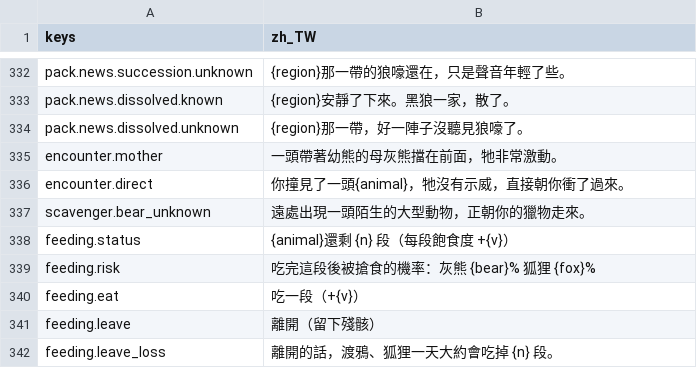
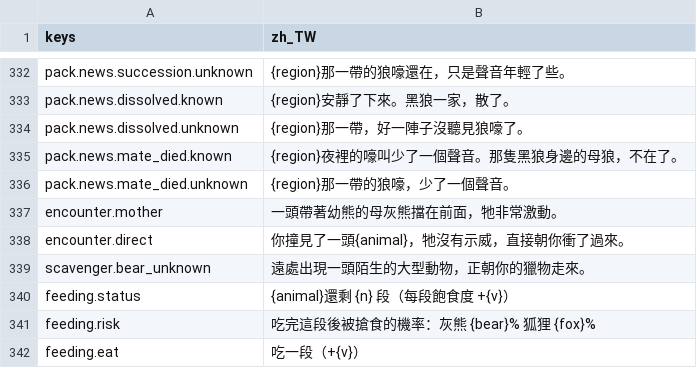
Before and after one commit to gigd123/wolf-life, a CSV file: localization/strings_zh_TW.csv, drawn as a sheet; only a part is shown, gaps mark what is left out; the shorter side is filled out with more unchanged rows.

```diff
--- a/localization/strings_zh_TW.csv
+++ b/localization/strings_zh_TW.csv
@@ -334,2 +334,4 @@ pack.news.dissolved.known,{region}安靜了下來。黑狼一家，散了。
 pack.news.dissolved.unknown,{region}那一帶，好一陣子沒聽見狼嚎了。
+pack.news.mate_died.known,{region}夜裡的嚎叫少了一個聲音。那隻黑狼身邊的母狼，不在了。
+pack.news.mate_died.unknown,{region}那一帶的狼嚎，少了一個聲音。
 encounter.mother,一頭帶著幼熊的母灰熊擋在前面，牠非常激動。
```
Also changed, not shown: 7 other files.
